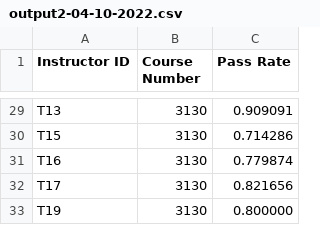
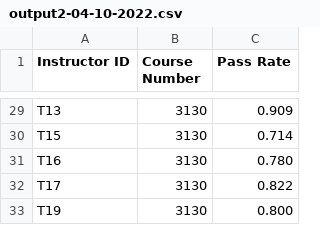
Before and after one commit to AdinaScheinfeld/CISC3142, a CSV file: lab3_files/output/output2-04-10-2022.csv, drawn as a sheet; only a part is shown, gaps mark what is left out; the diff covers the shown part only; the diff names each change by its address in the sheet, - before the commit and + after, or states it on an @@ line.

```diff
--- a/lab3_files/output/output2-04-10-2022.csv
+++ b/lab3_files/output/output2-04-10-2022.csv
-C29 (Pass Rate): 0.909091
+C29 (Pass Rate): 0.909
-C30 (Pass Rate): 0.714286
+C30 (Pass Rate): 0.714
-C31 (Pass Rate): 0.779874
+C31 (Pass Rate): 0.780
-C32 (Pass Rate): 0.821656
+C32 (Pass Rate): 0.822
-C33 (Pass Rate): 0.800000
+C33 (Pass Rate): 0.800
```
Also changed, not shown: 27 edited cells elsewhere in this file, lab3_files/output/output4-04-10-2022.csv, 9 other files.
